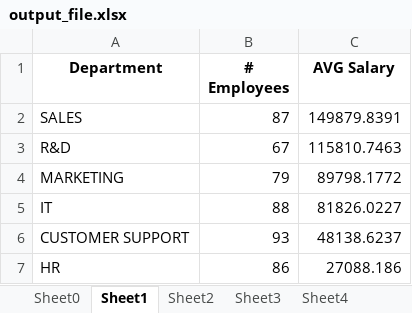
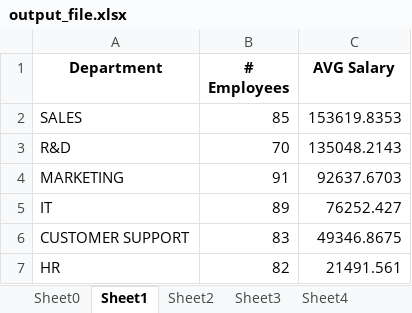
Before and after one commit to YairMaryles/MySQL_OfficeWorkers, an Excel workbook: output_file.xlsx, sheet Sheet1, drawn as a sheet; values as stored, in another font and other column widths than the file's, no borders; the diff names each change by its address in the sheet, - before the commit and + after, or states it on an @@ line.

```diff
--- a/output_file.xlsx (sheet Sheet1)
+++ b/output_file.xlsx (sheet Sheet1)
-B2 (# Employees): 87
+B2 (# Employees): 85
-C2 (AVG Salary): 149879.8391
+C2 (AVG Salary): 153619.8353
-B3 (# Employees): 67
+B3 (# Employees): 70
-C3 (AVG Salary): 115810.7463
+C3 (AVG Salary): 135048.2143
-B4 (# Employees): 79
+B4 (# Employees): 91
-C4 (AVG Salary): 89798.1772
+C4 (AVG Salary): 92637.6703
-B5 (# Employees): 88
+B5 (# Employees): 89
-C5 (AVG Salary): 81826.0227
+C5 (AVG Salary): 76252.427
-B6 (# Employees): 93
+B6 (# Employees): 83
-C6 (AVG Salary): 48138.6237
+C6 (AVG Salary): 49346.8675
-B7 (# Employees): 86
+B7 (# Employees): 82
-C7 (AVG Salary): 27088.186
+C7 (AVG Salary): 21491.561
```
Also changed, not shown: sheet Sheet5, sheet Sheet2, sheet Sheet4, sheet Sheet0, sheet Sheet3, 3 other files.
